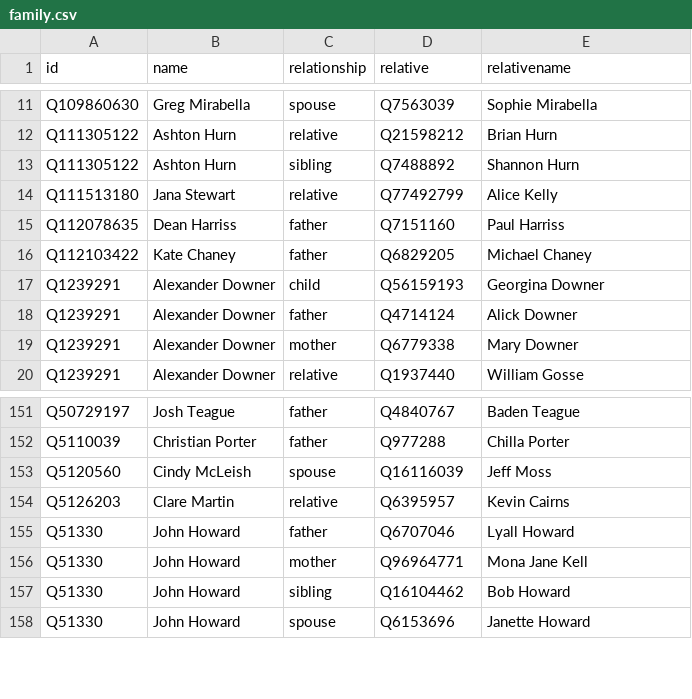
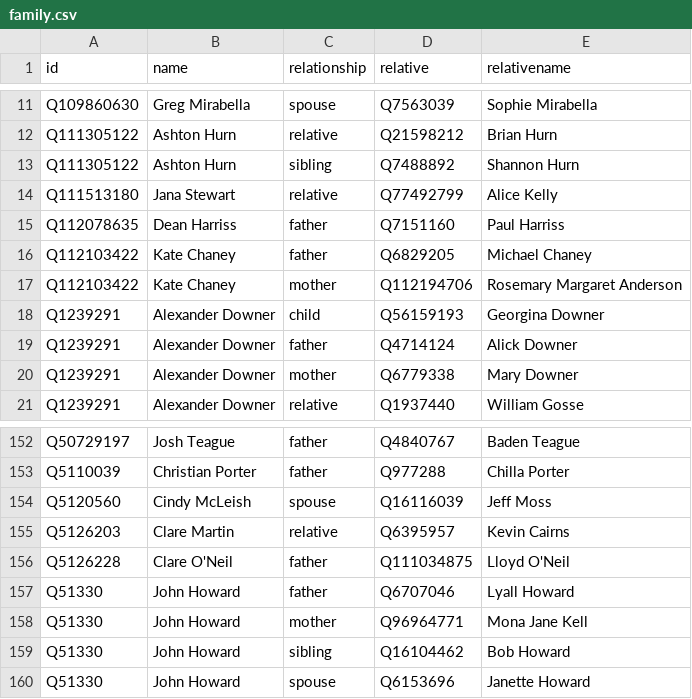
Before and after one commit to every-politician-scrapers/australia-cabinet, a CSV file: html/family.csv, drawn as a sheet; only a part is shown, gaps mark what is left out; the diff names each change by its address in the sheet, - before the commit and + after, or states it on an @@ line.

```diff
--- a/html/family.csv
+++ b/html/family.csv
+row 17: Q112103422 | Kate Chaney | mother | Q112194706 | Rosemary Margaret Anderson
+row 156: Q5126228 | Clare O'Neil | father | Q111034875 | Lloyd O'Neil
```
Also changed, not shown: html/current.csv, html/legislators.csv, 3 other files.
